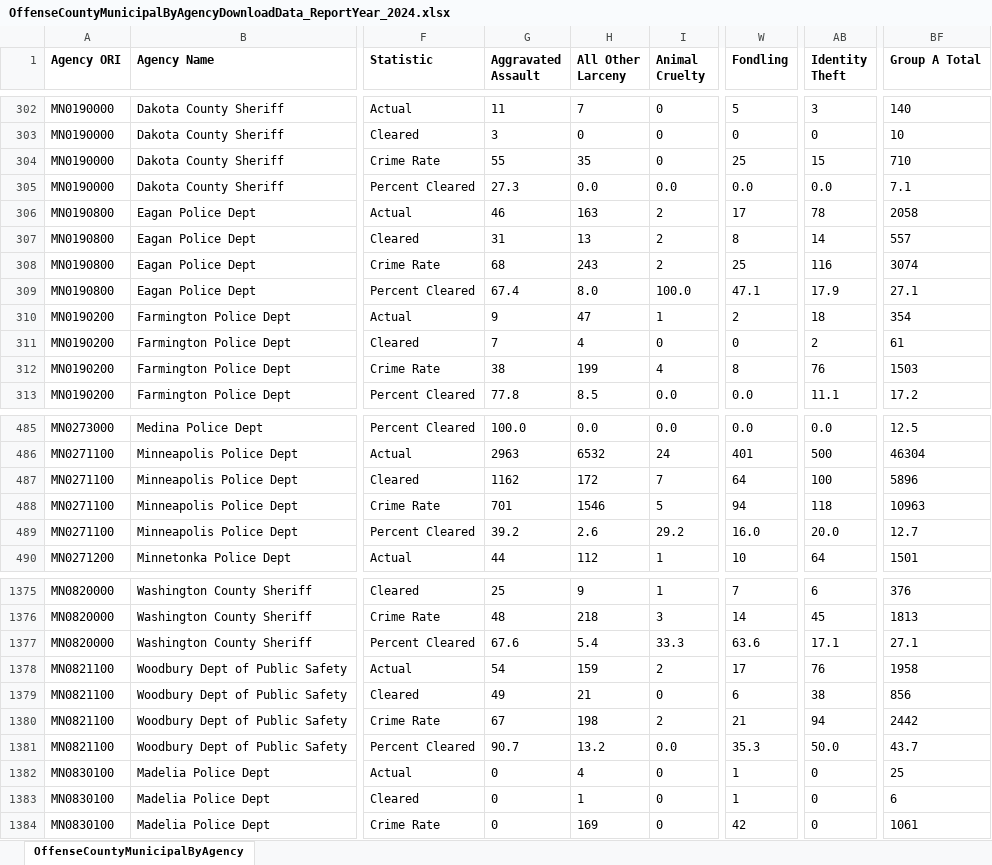
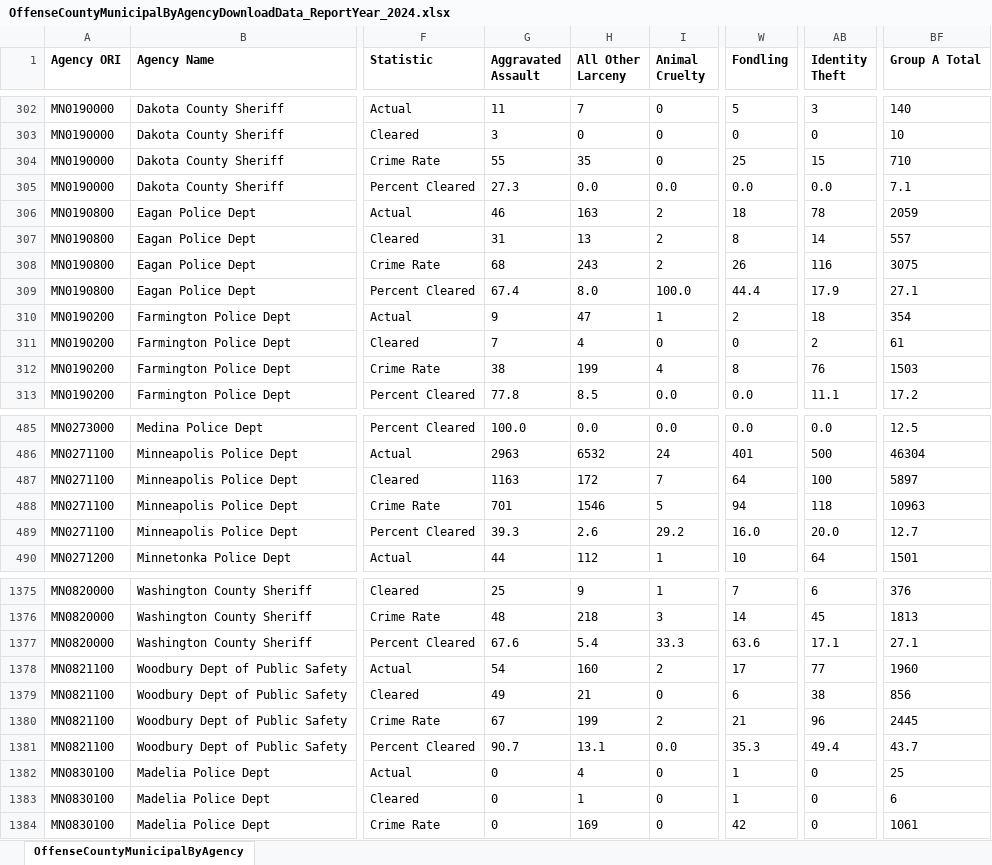
Before and after one commit to striblab/crimedash, an Excel workbook: store/suburbs/OffenseCountyMunicipalByAgencyDownloadData_ReportYear_2024.xlsx, sheet OffenseCountyMunicipalByAgency, drawn as a sheet; only a part is shown, gaps mark what is left out; values as stored, in another font and other column widths than the file's, no borders; the diff names each change by its address in the sheet, - before the commit and + after, or states it on an @@ line.

```diff
--- a/store/suburbs/OffenseCountyMunicipalByAgencyDownloadData_ReportYear_2024.xlsx (sheet OffenseCountyMunicipalByAgency)
+++ b/store/suburbs/OffenseCountyMunicipalByAgencyDownloadData_ReportYear_2024.xlsx (sheet OffenseCountyMunicipalByAgency)
-W306 (Fondling): 17
+W306 (Fondling): 18
-BF306 (Group A Total): 2058
+BF306 (Group A Total): 2059
-W308 (Fondling): 25
+W308 (Fondling): 26
-BF308 (Group A Total): 3074
+BF308 (Group A Total): 3075
-W309 (Fondling): 47.1
+W309 (Fondling): 44.4
-G487 (Aggravated Assault): 1162
+G487 (Aggravated Assault): 1163
-BF487 (Group A Total): 5896
+BF487 (Group A Total): 5897
-G489 (Aggravated Assault): 39.2
+G489 (Aggravated Assault): 39.3
-H1378 (All Other Larceny): 159
+H1378 (All Other Larceny): 160
-AB1378 (Identity Theft): 76
+AB1378 (Identity Theft): 77
-BF1378 (Group A Total): 1958
+BF1378 (Group A Total): 1960
-H1380 (All Other Larceny): 198
+H1380 (All Other Larceny): 199
-AB1380 (Identity Theft): 94
+AB1380 (Identity Theft): 96
-BF1380 (Group A Total): 2442
+BF1380 (Group A Total): 2445
-H1381 (All Other Larceny): 13.2
+H1381 (All Other Larceny): 13.1
-AB1381 (Identity Theft): 50.0
+AB1381 (Identity Theft): 49.4
```
Also changed, not shown: store/arrests/ArrestsDrugByAgencyDownloadData_ReportYear_2023.xlsx, store/arrests/ArrestsGroupAByAgeSexCountyDownloadData_ReportYear_2021.xlsx, 52 other files.
